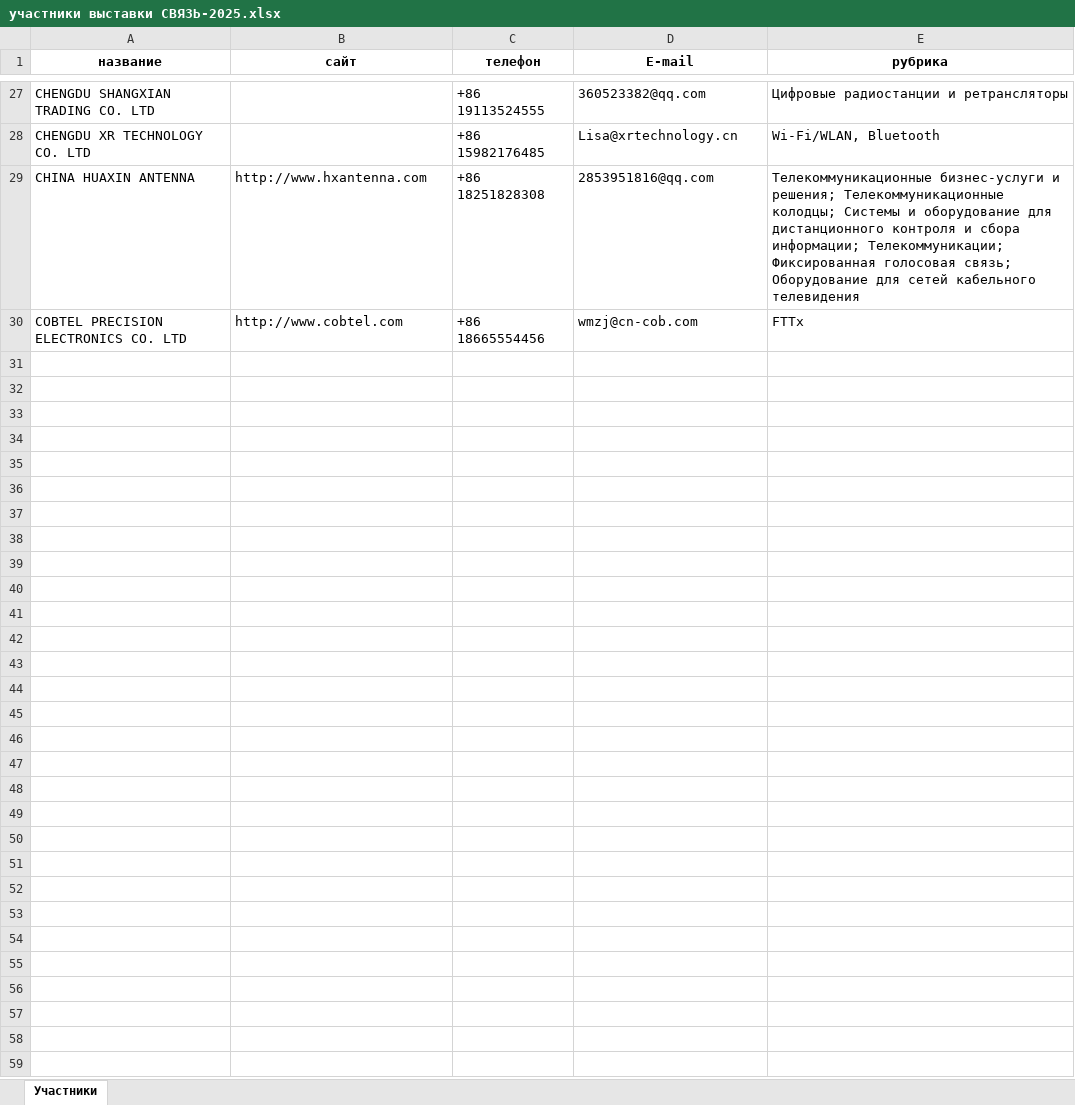
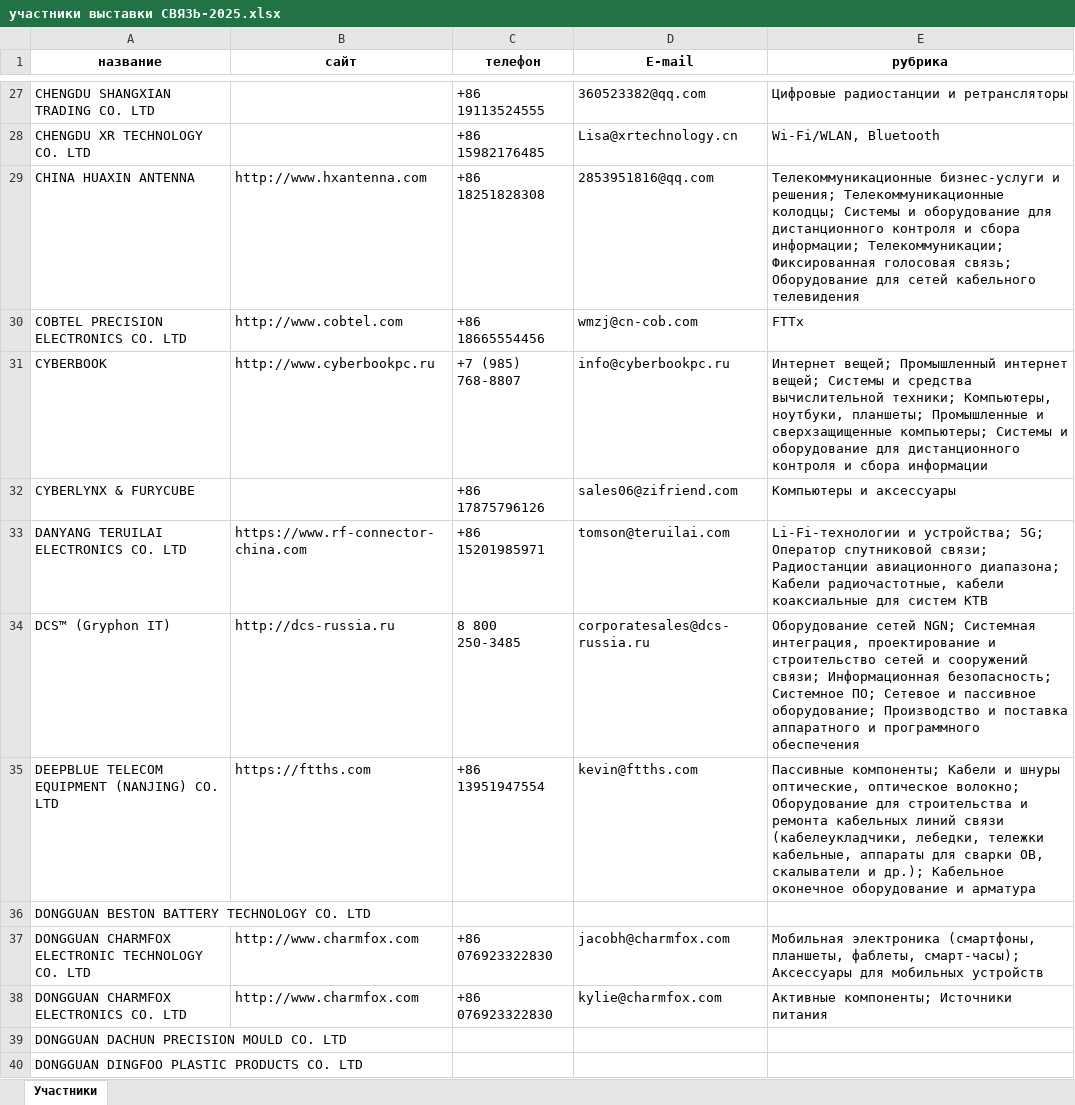
Before and after one commit to Kit-rid/expo_parser, an Excel workbook: excel/участники выставки СВЯЗЬ-2025.xlsx, sheet Участники, drawn as a sheet; only a part is shown, gaps mark what is left out; values as stored, in another font and other column widths than the file's, no borders; the diff covers the shown part only; the diff names each change by its address in the sheet, - before the commit and + after, or states it on an @@ line.

```diff
--- a/excel/участники выставки СВЯЗЬ-2025.xlsx (sheet Участники)
+++ b/excel/участники выставки СВЯЗЬ-2025.xlsx (sheet Участники)
+row 31: CYBERBOOK | http://www.cyberbookpc.ru | +7 (985) 768-8807 | info@cyberbookpc.ru | Интернет вещей; Промышленный интернет вещей; Системы и средства вычислительной техники; Компьютеры, ноутбуки, планшеты; Промышленные и сверхзащищенные компьютеры; Системы и оборудование для дистанционного контроля и сбора информации
+row 32: CYBERLYNX & FURYCUBE |  | +86 17875796126 | sales06@zifriend.com | Компьютеры и аксессуары
+row 33: DANYANG TERUILAI ELECTRONICS CO. LTD | https://www.rf-connector-china.com | +86 15201985971 | tomson@teruilai.com | Li-Fi-технологии и устройства; 5G; Оператор спутниковой связи; Радиостанции авиационного диапазона; Кабели радиочастотные, кабели коаксиальные для систем КТВ
+row 34: DCS™ (Gryphon IT) | http://dcs-russia.ru | 8 800 250-3485 | corporatesales@dcs-russia.ru | Оборудование сетей NGN; Системная интеграция, проектирование и строительство сетей и сооружений связи; Информационная безопасность; Системное ПО; Сетевое и пассивное оборудование; Производство и поставка аппаратного и программного обеспечения
+row 35: DEEPBLUE TELECOM EQUIPMENT (NANJING) CO. LTD | https://ftths.com | +86 13951947554 | kevin@ftths.com | Пассивные компоненты; Кабели и шнуры оптические, оптическое волокно; Оборудование для строительства и ремонта кабельных линий связи (кабелеукладчики, лебедки, тележки кабельные, аппараты для сварки ОВ, скалыватели и др.); Кабельное оконечное оборудование и арматура
+row 36: DONGGUAN BESTON BATTERY TECHNOLOGY CO. LTD
+row 37: DONGGUAN CHARMFOX ELECTRONIC TECHNOLOGY CO. LTD | http://www.charmfox.com | +86 076923322830 | jacobh@charmfox.com | Мобильная электроника (смартфоны, планшеты, фаблеты, смарт-часы); Аксессуары для мобильных устройств
+row 38: DONGGUAN CHARMFOX ELECTRONICS CO. LTD | http://www.charmfox.com | +86 076923322830 | kylie@charmfox.com | Активные компоненты; Источники питания
+row 39: DONGGUAN DACHUN PRECISION MOULD CO. LTD
+row 40: DONGGUAN DINGFOO PLASTIC PRODUCTS CO. LTD
```
Also changed, not shown: 460 added rows elsewhere in this sheet, excel/участники выставки НЕФТЕГАЗ-2025.xlsx, excel/участники выставки ШИНЫ, РТИ И КАУЧУКИ-2025.xlsx, 12 other files.
